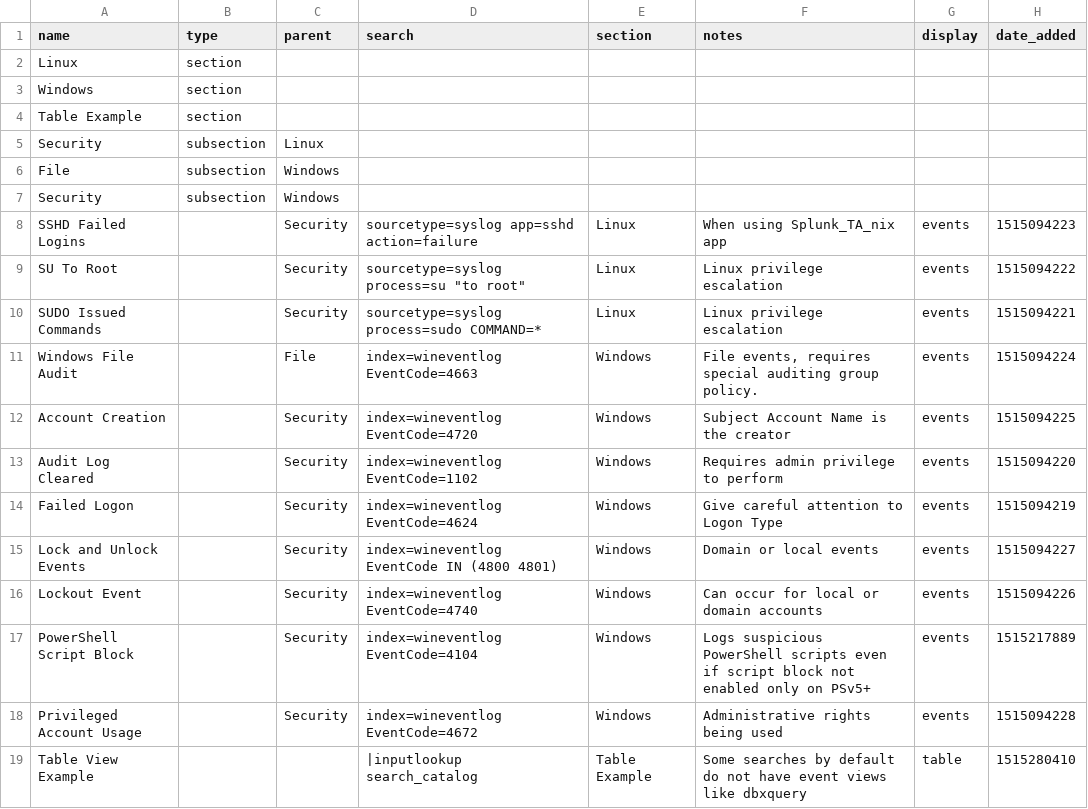
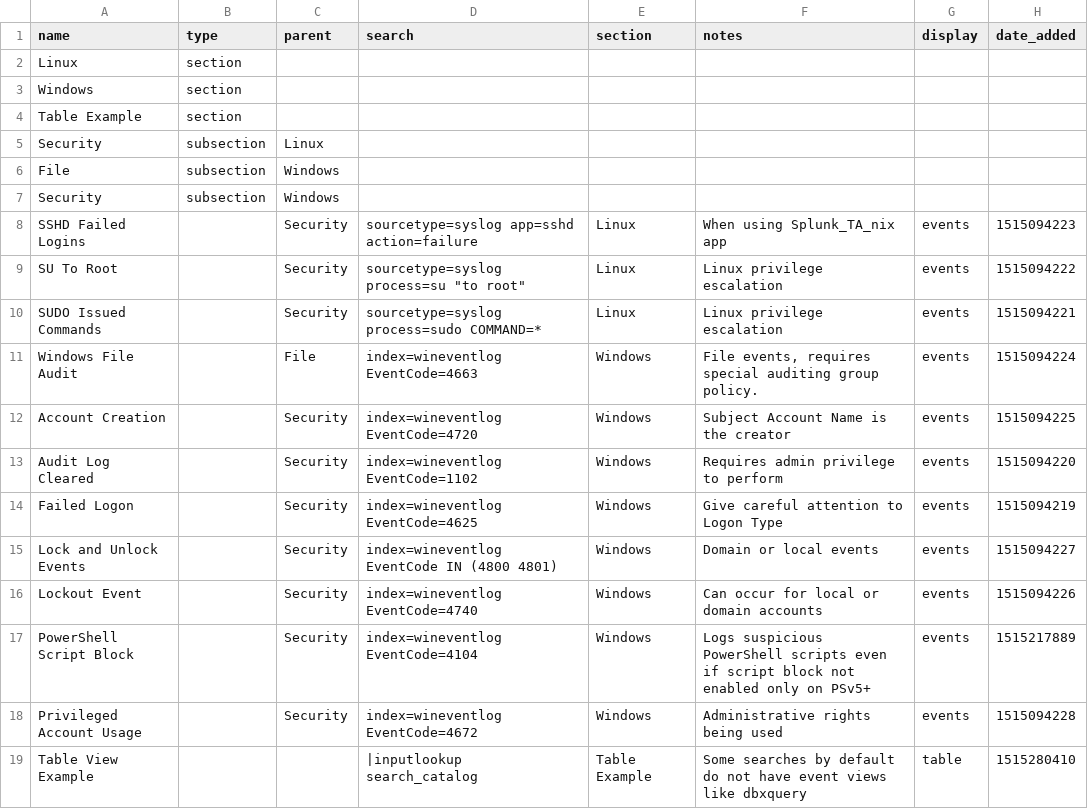
Before and after one commit to geekusa/search_catalog, a CSV file: samples/search_catalog.csv, drawn as a sheet.

Commit message:
fix failed logon example event code

```diff
--- a/samples/search_catalog.csv
+++ b/samples/search_catalog.csv
@@ -13,3 +13,3 @@ Account Creation,,Security,index=wineventlog EventCode=4720,Windows,Subject Acco
 Audit Log Cleared,,Security,index=wineventlog EventCode=1102,Windows,Requires admin privilege to perform,events,1515094220
-Failed Logon,,Security,index=wineventlog EventCode=4624,Windows,Give careful attention to Logon Type,events,1515094219
+Failed Logon,,Security,index=wineventlog EventCode=4625,Windows,Give careful attention to Logon Type,events,1515094219
 Lock and Unlock Events,,Security,index=wineventlog EventCode IN (4800 4801),Windows,Domain or local events,events,1515094227
```
